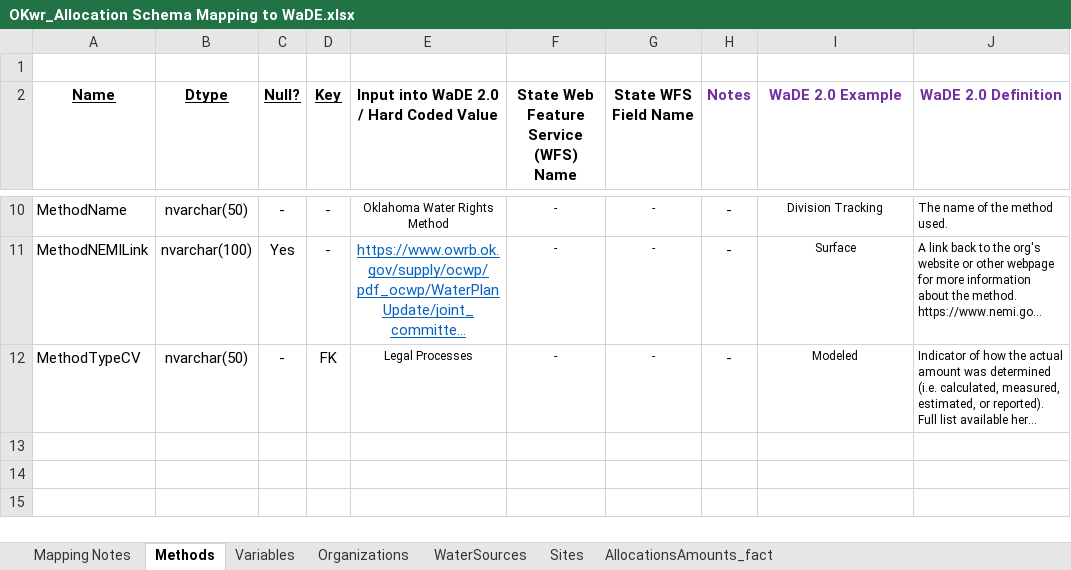
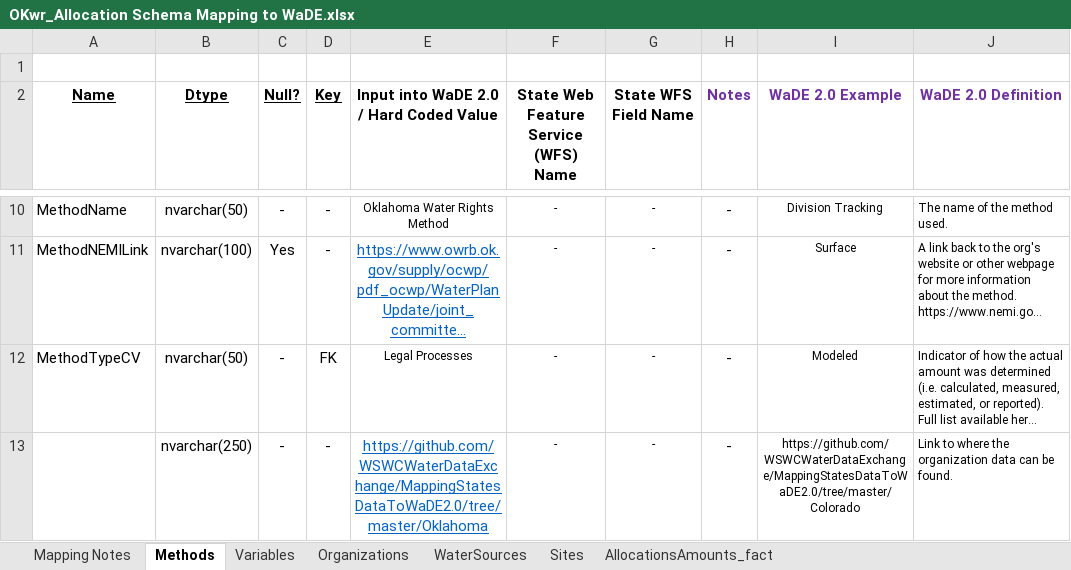
Before and after one commit to WSWCWaterDataExchange/MappingStatesDataToWaDE2.0, an Excel workbook: Oklahoma/WaterAllocation/OKwr_Allocation Schema Mapping to WaDE.xlsx, sheet Methods, drawn as a sheet; only a part is shown, gaps mark what is left out; long unchanged cells end in …; values as stored, in another font and other column widths than the file's, no borders; the diff names each change by its address in the sheet, - before the commit and + after, or states it on an @@ line.

```diff
--- a/Oklahoma/WaterAllocation/OKwr_Allocation Schema Mapping to WaDE.xlsx (sheet Methods)
+++ b/Oklahoma/WaterAllocation/OKwr_Allocation Schema Mapping to WaDE.xlsx (sheet Methods)
+row 13:  | nvarchar(250) | - | - | https://github.com/WSWCWaterDataExchange/MappingStatesDataToWaDE2.0/tree/master/Oklahoma | - | - | - | https://github.com/WSWCWaterDataExchange/MappingStatesDataToWaDE2.0/tree/master/Colorado | Link to where the organization data can be found.
```
Also changed, not shown: sheet Organizations, 14 other files.
